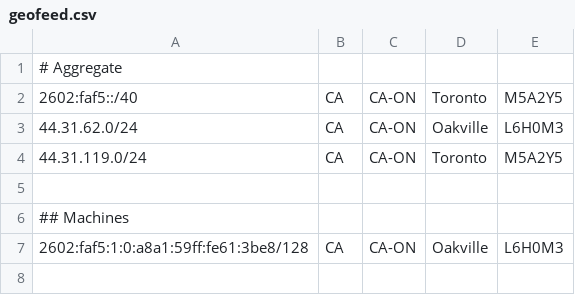
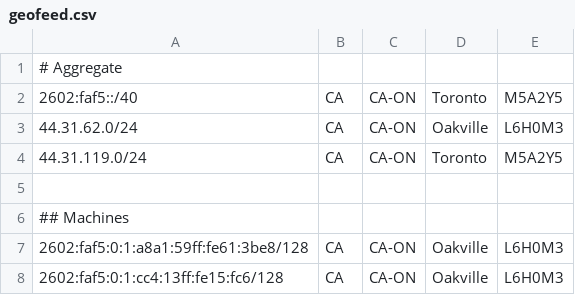
Before and after one commit to ewpratten/ewpratten.com, a CSV file: static/geofeed.csv, drawn as a sheet.

```diff
--- a/static/geofeed.csv
+++ b/static/geofeed.csv
@@ -6,2 +6,3 @@
 ## Machines
-2602:faf5:1:0:a8a1:59ff:fe61:3be8/128,CA,CA-ON,Oakville,L6H0M3
+2602:faf5:0:1:a8a1:59ff:fe61:3be8/128,CA,CA-ON,Oakville,L6H0M3
+2602:faf5:0:1:cc4:13ff:fe15:fc6/128,CA,CA-ON,Oakville,L6H0M3
```
Also changed, not shown: 1 other file.
